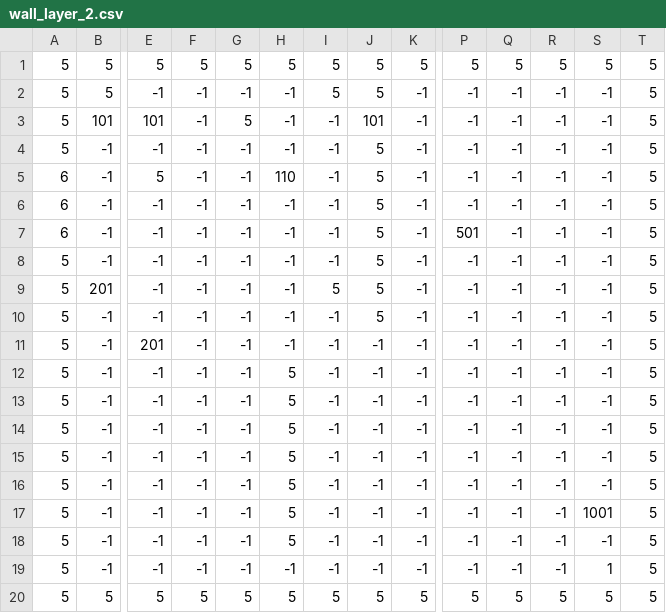
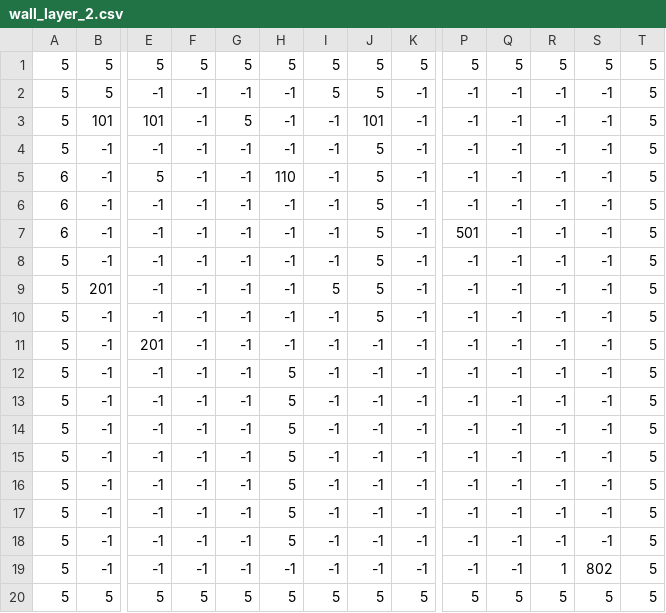
Before and after one commit to solidSnake00/RoguelikeRPG, a CSV file: assets/wall_layer_2.csv, drawn as a sheet; only a part is shown, gaps mark what is left out; removed rows and columns are numbered as before the commit, all else as after; rows hold the shown columns only; the diff names each change by its address in the sheet, - before the commit and + after, or states it on an @@ line.

```diff
--- a/assets/wall_layer_2.csv
+++ b/assets/wall_layer_2.csv
-row 17: 5 | -1 | -1 | -1 | -1 | 5 | -1 | -1 | -1 | -1 | -1 | -1 | 1001 | 5
-H18: -1
+H18: 5
-S18: 1
+S18: -1
+row 19: 5 | -1 | -1 | -1 | -1 | -1 | -1 | -1 | -1 | -1 | -1 | 1 | 802 | 5
```
Also changed, not shown: assets/wall_layer.csv, 9 other files.
